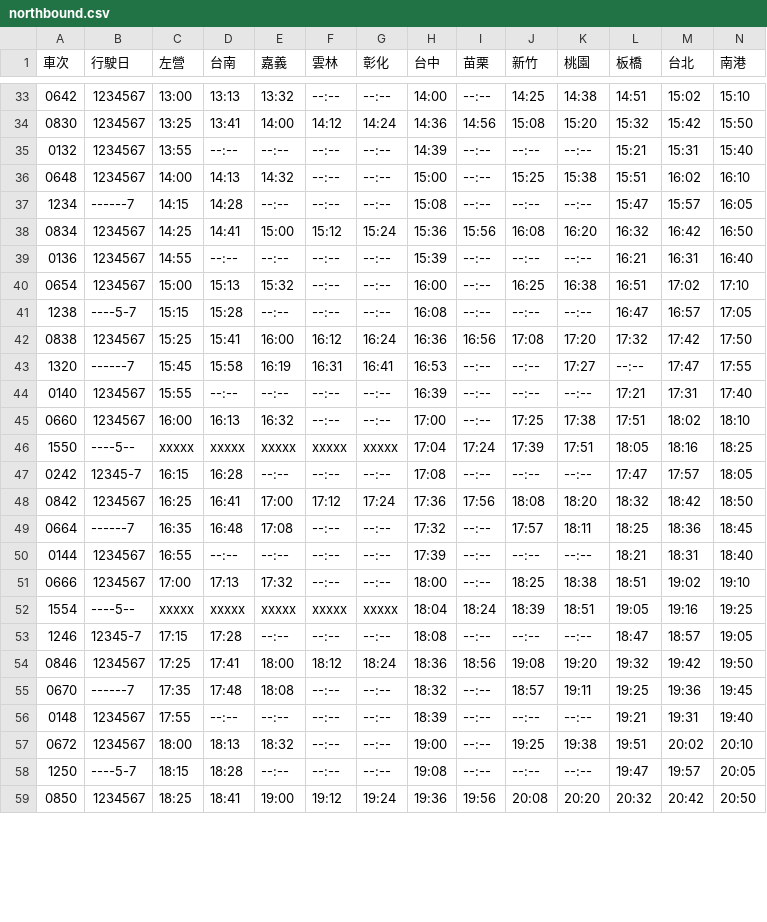
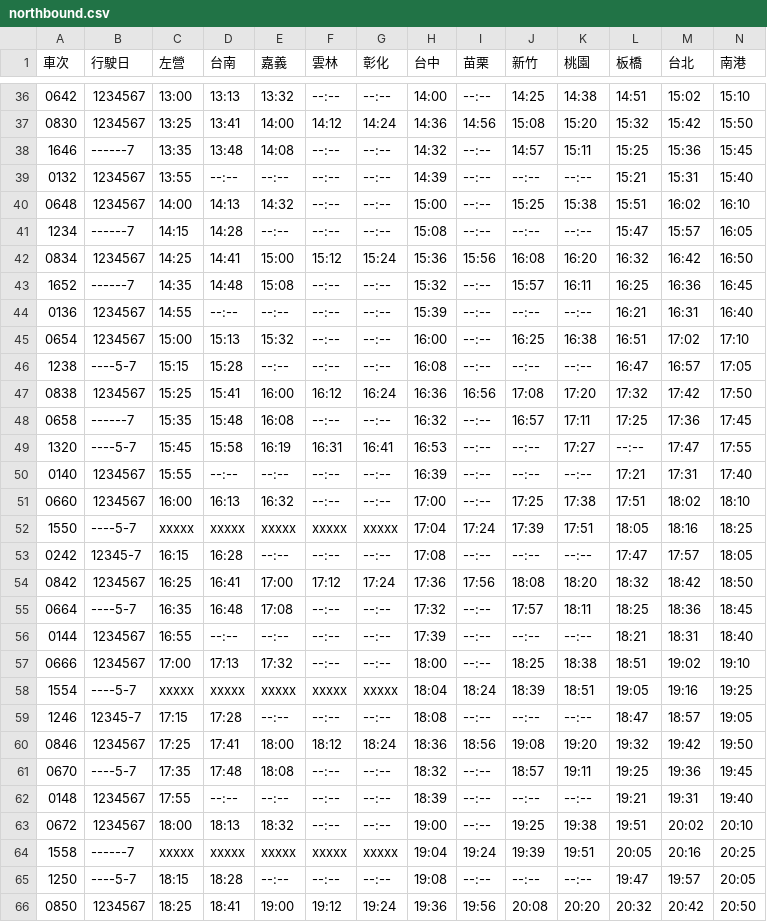
Before and after one commit to repeat/taiwan-high-speed-rail-timetable, a CSV file: 2020/06/12/northbound.csv, drawn as a sheet; only a part is shown, gaps mark what is left out; the diff covers the shown part only.

```diff
--- a/2020/06/12/northbound.csv
+++ b/2020/06/12/northbound.csv
@@ -34,2 +37,3 @@
 0830,1234567,13:25,13:41,14:00,14:12,14:24,14:36,14:56,15:08,15:20,15:32,15:42,15:50
+1646,------7,13:35,13:48,14:08,--:--,--:--,14:32,--:--,14:57,15:11,15:25,15:36,15:45
 0132,1234567,13:55,--:--,--:--,--:--,--:--,14:39,--:--,--:--,--:--,15:21,15:31,15:40
@@ -38,2 +42,3 @@
 0834,1234567,14:25,14:41,15:00,15:12,15:24,15:36,15:56,16:08,16:20,16:32,16:42,16:50
+1652,------7,14:35,14:48,15:08,--:--,--:--,15:32,--:--,15:57,16:11,16:25,16:36,16:45
 0136,1234567,14:55,--:--,--:--,--:--,--:--,15:39,--:--,--:--,--:--,16:21,16:31,16:40
@@ -42,17 +47,19 @@
 0838,1234567,15:25,15:41,16:00,16:12,16:24,16:36,16:56,17:08,17:20,17:32,17:42,17:50
-1320,------7,15:45,15:58,16:19,16:31,16:41,16:53,--:--,--:--,17:27,--:--,17:47,17:55
+0658,------7,15:35,15:48,16:08,--:--,--:--,16:32,--:--,16:57,17:11,17:25,17:36,17:45
+1320,----5-7,15:45,15:58,16:19,16:31,16:41,16:53,--:--,--:--,17:27,--:--,17:47,17:55
 0140,1234567,15:55,--:--,--:--,--:--,--:--,16:39,--:--,--:--,--:--,17:21,17:31,17:40
 0660,1234567,16:00,16:13,16:32,--:--,--:--,17:00,--:--,17:25,17:38,17:51,18:02,18:10
-1550,----5--,xxxxx,xxxxx,xxxxx,xxxxx,xxxxx,17:04,17:24,17:39,17:51,18:05,18:16,18:25
+1550,----5-7,xxxxx,xxxxx,xxxxx,xxxxx,xxxxx,17:04,17:24,17:39,17:51,18:05,18:16,18:25
 0242,12345-7,16:15,16:28,--:--,--:--,--:--,17:08,--:--,--:--,--:--,17:47,17:57,18:05
 0842,1234567,16:25,16:41,17:00,17:12,17:24,17:36,17:56,18:08,18:20,18:32,18:42,18:50
-0664,------7,16:35,16:48,17:08,--:--,--:--,17:32,--:--,17:57,18:11,18:25,18:36,18:45
+0664,----5-7,16:35,16:48,17:08,--:--,--:--,17:32,--:--,17:57,18:11,18:25,18:36,18:45
 0144,1234567,16:55,--:--,--:--,--:--,--:--,17:39,--:--,--:--,--:--,18:21,18:31,18:40
 0666,1234567,17:00,17:13,17:32,--:--,--:--,18:00,--:--,18:25,18:38,18:51,19:02,19:10
-1554,----5--,xxxxx,xxxxx,xxxxx,xxxxx,xxxxx,18:04,18:24,18:39,18:51,19:05,19:16,19:25
+1554,----5-7,xxxxx,xxxxx,xxxxx,xxxxx,xxxxx,18:04,18:24,18:39,18:51,19:05,19:16,19:25
 1246,12345-7,17:15,17:28,--:--,--:--,--:--,18:08,--:--,--:--,--:--,18:47,18:57,19:05
 0846,1234567,17:25,17:41,18:00,18:12,18:24,18:36,18:56,19:08,19:20,19:32,19:42,19:50
-0670,------7,17:35,17:48,18:08,--:--,--:--,18:32,--:--,18:57,19:11,19:25,19:36,19:45
+0670,----5-7,17:35,17:48,18:08,--:--,--:--,18:32,--:--,18:57,19:11,19:25,19:36,19:45
 0148,1234567,17:55,--:--,--:--,--:--,--:--,18:39,--:--,--:--,--:--,19:21,19:31,19:40
 0672,1234567,18:00,18:13,18:32,--:--,--:--,19:00,--:--,19:25,19:38,19:51,20:02,20:10
+1558,------7,xxxxx,xxxxx,xxxxx,xxxxx,xxxxx,19:04,19:24,19:39,19:51,20:05,20:16,20:25
 1250,----5-7,18:15,18:28,--:--,--:--,--:--,19:08,--:--,--:--,--:--,19:47,19:57,20:05
```
Also changed, not shown: 4 added rows and 2 edited cells elsewhere in this file, 2020/06/12/southbound.csv, 2020/06/12/timetable.csv.
